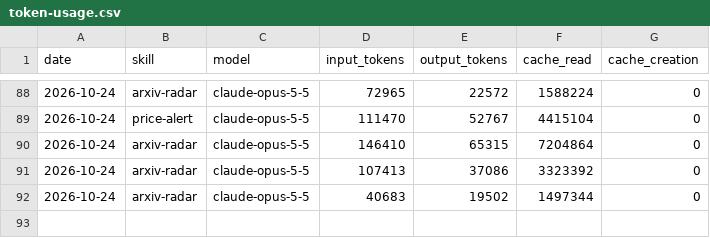
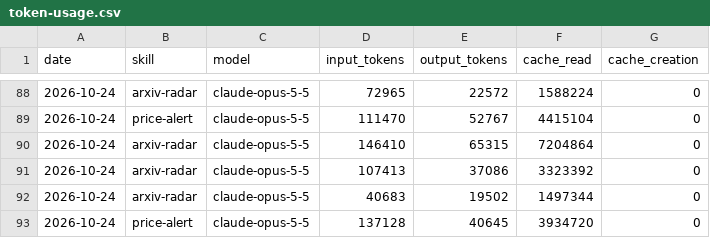
Before and after one commit to icepy/aeon-token, a CSV file: memory/token-usage.csv, drawn as a sheet; only a part is shown, gaps mark what is left out; the diff names each change by its address in the sheet, - before the commit and + after, or states it on an @@ line.

Commit message:
chore(price-alert): auto-commit 2026-10-24

```diff
--- a/memory/token-usage.csv
+++ b/memory/token-usage.csv
+row 93: 2026-10-24 | price-alert | claude-opus-5-5 | 137128 | 40645 | 3934720 | 0
```
Also changed, not shown: 29 other files.
